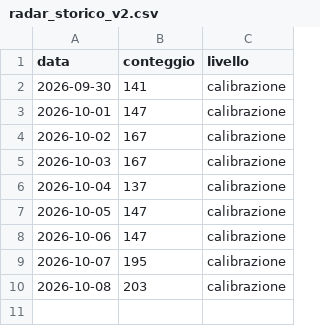
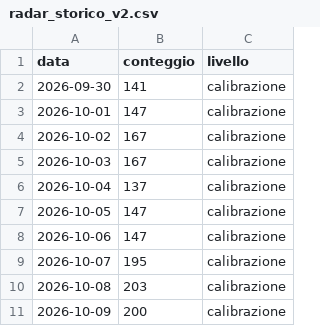
Before and after one commit to ingalessandrosessa-sudo/Trend, a CSV file: docs/dati/radar_storico_v2.csv, drawn as a sheet; the diff names each change by its address in the sheet, - before the commit and + after, or states it on an @@ line.

```diff
--- a/docs/dati/radar_storico_v2.csv
+++ b/docs/dati/radar_storico_v2.csv
+row 11: 2026-10-09 | 200 | calibrazione
```
Also changed, not shown: docs/dati/segnali_oggi.csv, 3 other files.
